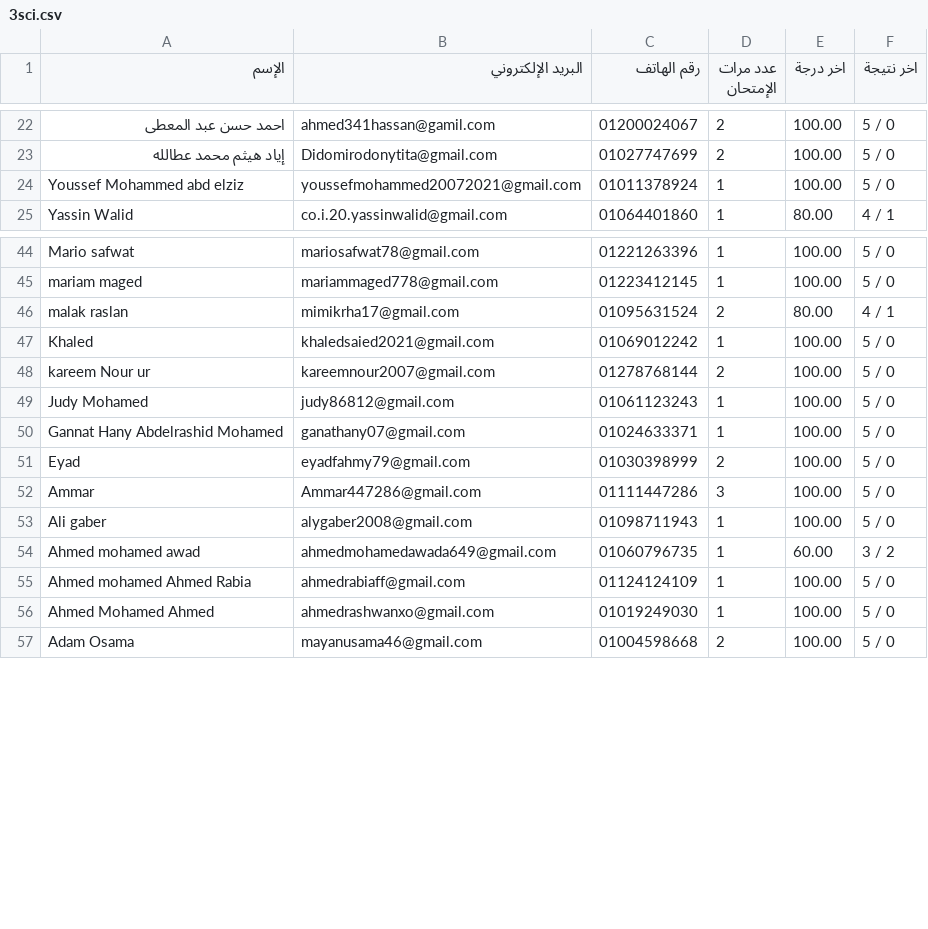
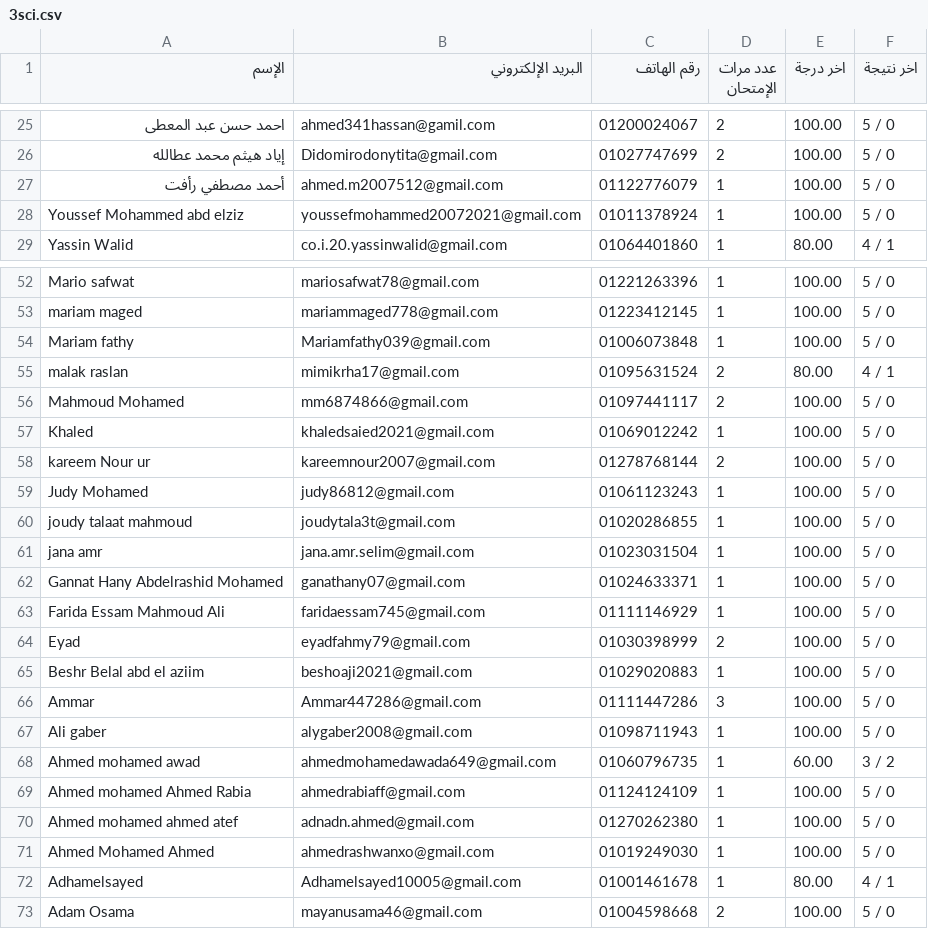
Before and after one commit to Harvovich/Marks-csv, a CSV file: 3sci.csv, drawn as a sheet; only a part is shown, gaps mark what is left out; the diff covers the shown part only.

```diff
--- a/3sci.csv
+++ b/3sci.csv
@@ -23,2 +26,3 @@
 "إياد هيثم محمد عطالله","Didomirodonytita@gmail.com","01027747699","2","100.00","5 / 0"
+"أحمد مصطفي رأفت","ahmed.m2007512@gmail.com","01122776079","1","100.00","5 / 0"
 "Youssef Mohammed abd elziz","youssefmohammed20072021@gmail.com","01011378924","1","100.00","5 / 0"
@@ -45,3 +53,5 @@
 "mariam maged","mariammaged778@gmail.com","01223412145","1","100.00","5 / 0"
+"Mariam fathy","Mariamfathy039@gmail.com","01006073848","1","100.00","5 / 0"
 "malak raslan","mimikrha17@gmail.com","01095631524","2","80.00","4 / 1"
+"Mahmoud Mohamed","mm6874866@gmail.com","01097441117","2","100.00","5 / 0"
 "Khaled","khaledsaied2021@gmail.com","01069012242","1","100.00","5 / 0"
@@ -49,4 +59,8 @@
 "Judy Mohamed","judy86812@gmail.com","01061123243","1","100.00","5 / 0"
+"joudy talaat mahmoud","joudytala3t@gmail.com","01020286855","1","100.00","5 / 0"
+"jana amr","jana.amr.selim@gmail.com","01023031504","1","100.00","5 / 0"
 "Gannat Hany Abdelrashid Mohamed","ganathany07@gmail.com","01024633371","1","100.00","5 / 0"
+"Farida Essam Mahmoud Ali","faridaessam745@gmail.com","01111146929","1","100.00","5 / 0"
 "Eyad","eyadfahmy79@gmail.com","01030398999","2","100.00","5 / 0"
+"Beshr Belal abd el aziim","beshoaji2021@gmail.com","01029020883","1","100.00","5 / 0"
 "Ammar","Ammar447286@gmail.com","01111447286","3","100.00","5 / 0"
@@ -55,3 +69,5 @@
 "Ahmed mohamed Ahmed Rabia","ahmedrabiaff@gmail.com","01124124109","1","100.00","5 / 0"
+"Ahmed mohamed ahmed atef","adnadn.ahmed@gmail.com","01270262380","1","100.00","5 / 0"
 "Ahmed Mohamed Ahmed","ahmedrashwanxo@gmail.com","01019249030","1","100.00","5 / 0"
+"Adhamelsayed","Adhamelsayed10005@gmail.com","01001461678","1","80.00","4 / 1"
 "Adam Osama","mayanusama46@gmail.com","01004598668","2","100.00","5 / 0"
```
Also changed, not shown: 7 added rows and 1 edited cell elsewhere in this file.
